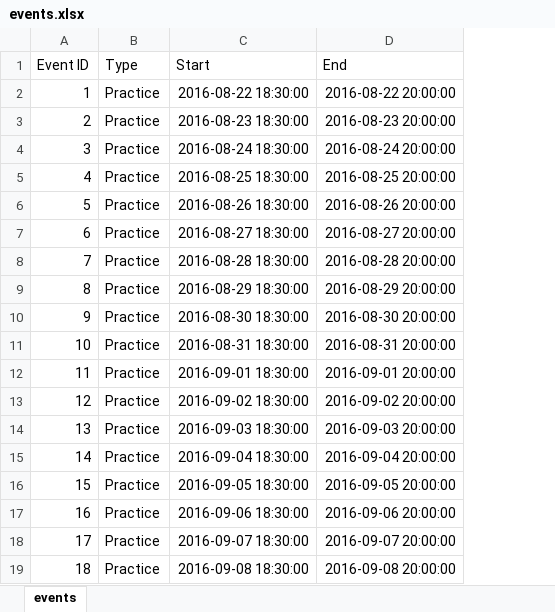
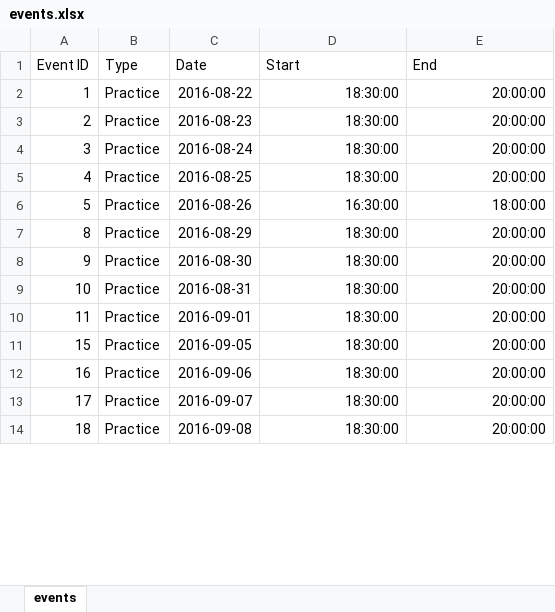
Before and after one commit to timzchang/cse30246_project, an Excel workbook: db/events.xlsx, sheet events, drawn as a sheet; only a part is shown; values as stored, in another font and other column widths than the file's, no borders; removed rows and columns are numbered as before the commit, all else as after; the diff covers the shown part only; the diff names each change by its address in the sheet, - before the commit and + after, or states it on an @@ line.

```diff
--- a/db/events.xlsx (sheet events)
+++ b/db/events.xlsx (sheet events)
+column C (Date), rows 2-14: 2016-08-22 | 2016-08-23 | 2016-08-24 | 2016-08-25 | 2016-08-26 | 2016-08-29 | 2016-08-30 | 2016-08-31 | 2016-09-01 | 2016-09-05 | 2016-09-06 | 2016-09-07 | 2016-09-08
-D2 (Start): 2016-08-22 18:30:00
+D2 (Start): 18:30:00
-E2 (End): 2016-08-22 20:00:00
+E2 (End): 20:00:00
-D3 (Start): 2016-08-23 18:30:00
+D3 (Start): 18:30:00
-E3 (End): 2016-08-23 20:00:00
+E3 (End): 20:00:00
-D4 (Start): 2016-08-24 18:30:00
+D4 (Start): 18:30:00
-E4 (End): 2016-08-24 20:00:00
+E4 (End): 20:00:00
-D5 (Start): 2016-08-25 18:30:00
+D5 (Start): 18:30:00
-E5 (End): 2016-08-25 20:00:00
+E5 (End): 20:00:00
-D6 (Start): 2016-08-26 18:30:00
+D6 (Start): 16:30:00
-E6 (End): 2016-08-26 20:00:00
+E6 (End): 18:00:00
-row 7: 6 | Practice | 2016-08-27 18:30:00 | 2016-08-27 20:00:00
-row 8: 7 | Practice | 2016-08-28 18:30:00 | 2016-08-28 20:00:00
-D7 (Start): 2016-08-29 18:30:00
+D7 (Start): 18:30:00
-E7 (End): 2016-08-29 20:00:00
+E7 (End): 20:00:00
-D8 (Start): 2016-08-30 18:30:00
+D8 (Start): 18:30:00
-E8 (End): 2016-08-30 20:00:00
+E8 (End): 20:00:00
-D9 (Start): 2016-08-31 18:30:00
+D9 (Start): 18:30:00
-E9 (End): 2016-08-31 20:00:00
+E9 (End): 20:00:00
-D10 (Start): 2016-09-01 18:30:00
+D10 (Start): 18:30:00
-E10 (End): 2016-09-01 20:00:00
+E10 (End): 20:00:00
-row 13: 12 | Practice | 2016-09-02 18:30:00 | 2016-09-02 20:00:00
-row 14: 13 | Practice | 2016-09-03 18:30:00 | 2016-09-03 20:00:00
-row 15: 14 | Practice | 2016-09-04 18:30:00 | 2016-09-04 20:00:00
-D11 (Start): 2016-09-05 18:30:00
+D11 (Start): 18:30:00
-E11 (End): 2016-09-05 20:00:00
+E11 (End): 20:00:00
-D12 (Start): 2016-09-06 18:30:00
+D12 (Start): 18:30:00
-E12 (End): 2016-09-06 20:00:00
+E12 (End): 20:00:00
-D13 (Start): 2016-09-07 18:30:00
+D13 (Start): 18:30:00
-E13 (End): 2016-09-07 20:00:00
+E13 (End): 20:00:00
-D14 (Start): 2016-09-08 18:30:00
+D14 (Start): 18:30:00
-E14 (End): 2016-09-08 20:00:00
+E14 (End): 20:00:00
```
Also changed, not shown: 49 removed rows and 106 edited cells elsewhere in this sheet, formulas that keep their value, 1 other file.
